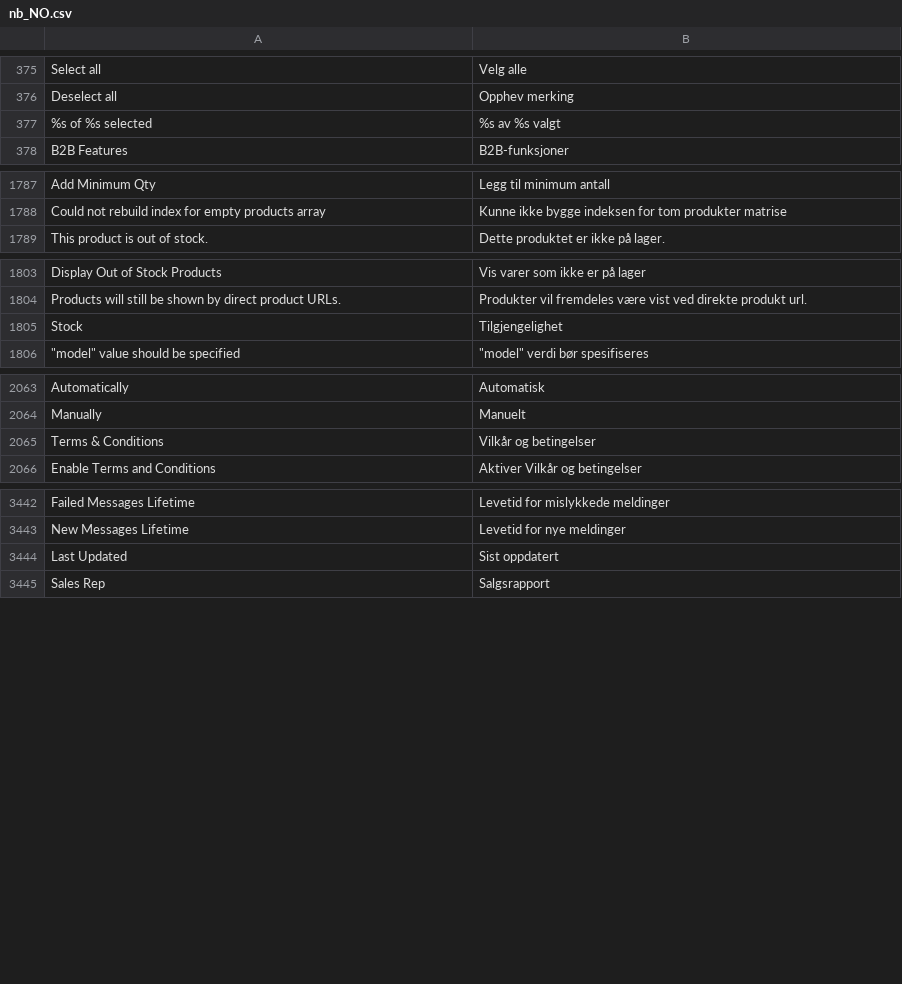
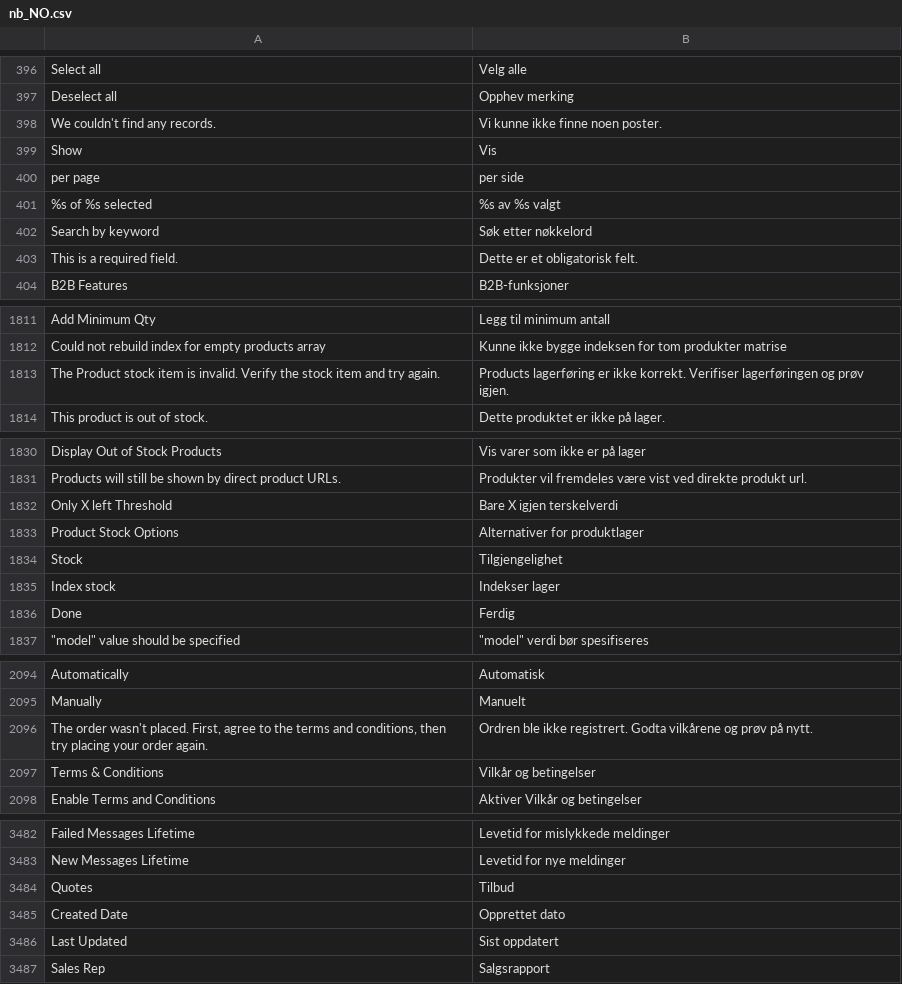
Before and after one commit to magento-l10n/language-nb_NO, a CSV file: nb_NO.csv, drawn as a sheet; only a part is shown, gaps mark what is left out; the diff covers the shown part only; the diff names each change by its address in the sheet, - before the commit and + after, or states it on an @@ line.

```diff
--- a/nb_NO.csv
+++ b/nb_NO.csv
+row 398: We couldn't find any records. | Vi kunne ikke finne noen poster.
@@ row 1554 moved to row 399: Show @@
@@ row 619 moved to row 400: per page @@
+row 402: Search by keyword | Søk etter nøkkelord
@@ row 2327 moved to row 403: This is a required field. @@
+row 1813: The Product stock item is invalid. Verify the stock item and try again. | Products lagerføring er ikke korrekt. Verifiser lagerføringen og prøv igjen.
+row 1832: Only X left Threshold | Bare X igjen terskelverdi
+row 1833: Product Stock Options | Alternativer for produktlager
+row 1835: Index stock | Indekser lager
+row 1836: Done | Ferdig
+row 2096: The order wasn't placed. First, agree to the terms and conditions, then try placing your order again. | Ordren ble ikke registrert. Godta vilkårene og prøv på nytt.
+row 3484: Quotes | Tilbud
+row 3485: Created Date | Opprettet dato
```
Also changed, not shown: 33 added rows, 2 removed rows, 8 moved rows and 2 edited cells elsewhere in this file, 1 other file.
